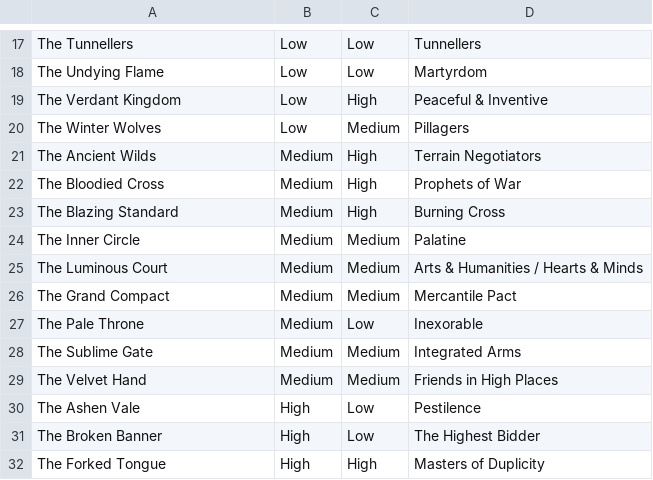
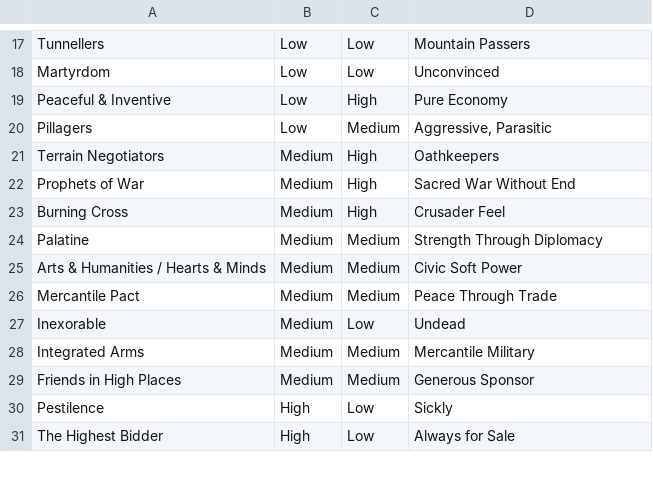
Before and after one commit to mlang95/Renown, a CSV file: CE/ask-the-bot/factions_table.csv, drawn as a sheet; only a part is shown, gaps mark what is left out; removed rows and columns are numbered as before the commit, all else as after; the diff covers the shown part only; the diff names each change by its address in the sheet, - before the commit and + after, or states it on an @@ line.

```diff
--- a/CE/ask-the-bot/factions_table.csv
+++ b/CE/ask-the-bot/factions_table.csv
-A17: The Tunnellers
+A17: Tunnellers
-D17: Tunnellers
+D17: Mountain Passers
-A18: The Undying Flame
+A18: Martyrdom
-D18: Martyrdom
+D18: Unconvinced
-A19: The Verdant Kingdom
+A19: Peaceful & Inventive
-D19: Peaceful & Inventive
+D19: Pure Economy
-A20: The Winter Wolves
+A20: Pillagers
-D20: Pillagers
+D20: Aggressive, Parasitic
-A21: The Ancient Wilds
+A21: Terrain Negotiators
-D21: Terrain Negotiators
+D21: Oathkeepers
-A22: The Bloodied Cross
+A22: Prophets of War
-D22: Prophets of War
+D22: Sacred War Without End
-A23: The Blazing Standard
+A23: Burning Cross
-D23: Burning Cross
+D23: Crusader Feel
-A24: The Inner Circle
+A24: Palatine
-D24: Palatine
+D24: Strength Through Diplomacy
-A25: The Luminous Court
+A25: Arts & Humanities / Hearts & Minds
-D25: Arts & Humanities / Hearts & Minds
+D25: Civic Soft Power
-A26: The Grand Compact
+A26: Mercantile Pact
-D26: Mercantile Pact
+D26: Peace Through Trade
-A27: The Pale Throne
+A27: Inexorable
-D27: Inexorable
+D27: Undead
-A28: The Sublime Gate
+A28: Integrated Arms
-D28: Integrated Arms
+D28: Mercantile Military
-A29: The Velvet Hand
+A29: Friends in High Places
-D29: Friends in High Places
+D29: Generous Sponsor
-A30: The Ashen Vale
+A30: Pestilence
-D30: Pestilence
+D30: Sickly
-A31: The Broken Banner
+A31: The Highest Bidder
-D31: The Highest Bidder
+D31: Always for Sale
-row 32: The Forked Tongue | High | High | Masters of Duplicity
```
Also changed, not shown: 1 added row and 45 edited cells elsewhere in this file, CE/ask-the-bot/equipment_table.csv, 4 other files.
